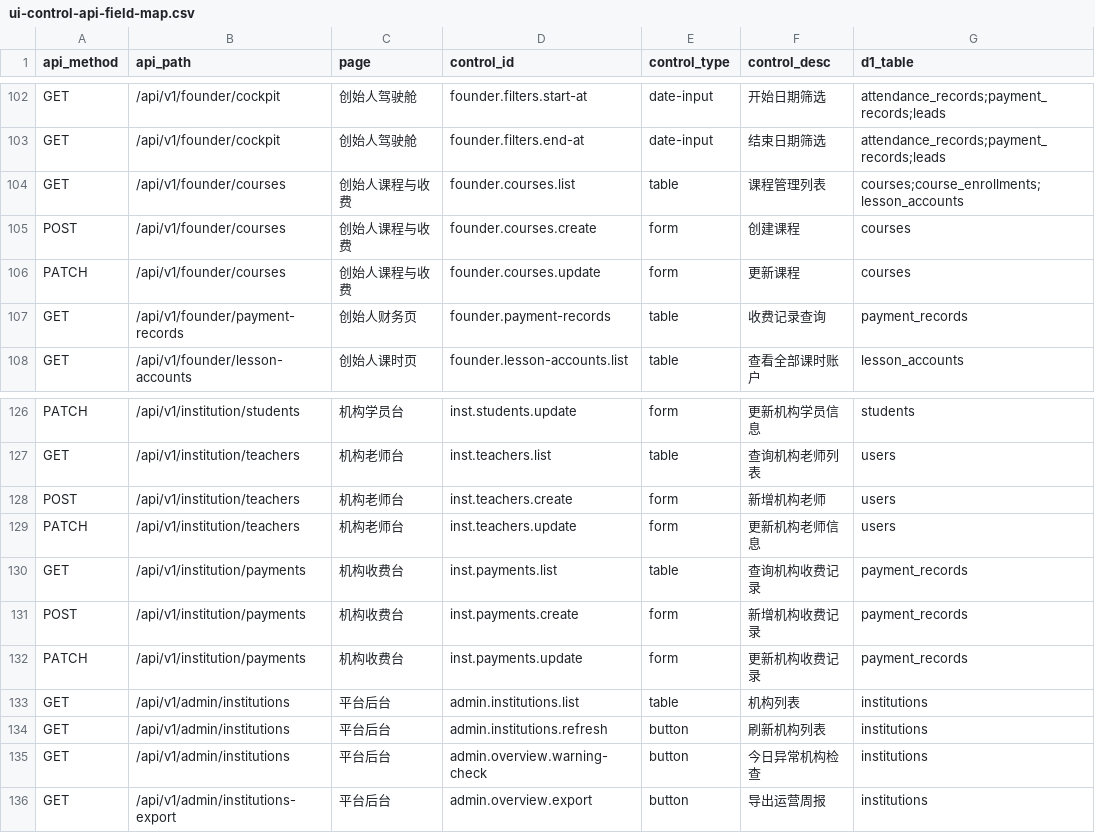
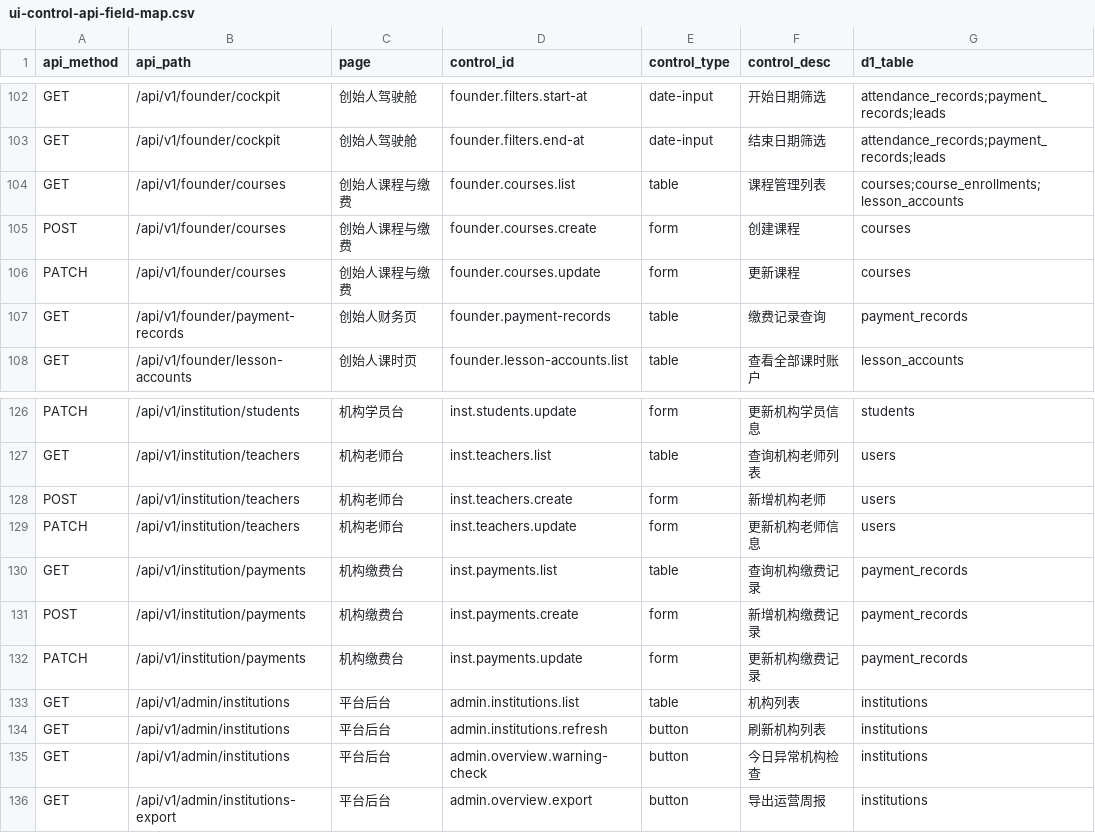
Before and after one commit to mason1319/agengt-ai, a CSV file: docs/ui-control-api-field-map.csv, drawn as a sheet; only a part is shown, gaps mark what is left out; the diff names each change by its address in the sheet, - before the commit and + after, or states it on an @@ line.

```diff
--- a/docs/ui-control-api-field-map.csv
+++ b/docs/ui-control-api-field-map.csv
-C104:C106 (page): 创始人课程与收费
+C104:C106 (page): 创始人课程与缴费
-F107 (control_desc): 收费记录查询
+F107 (control_desc): 缴费记录查询
-C130:C132 (page): 机构收费台
+C130:C132 (page): 机构缴费台
-F130 (control_desc): 查询机构收费记录
+F130 (control_desc): 查询机构缴费记录
-F131 (control_desc): 新增机构收费记录
+F131 (control_desc): 新增机构缴费记录
-F132 (control_desc): 更新机构收费记录
+F132 (control_desc): 更新机构缴费记录
```
Also changed, not shown: 26 other files.
